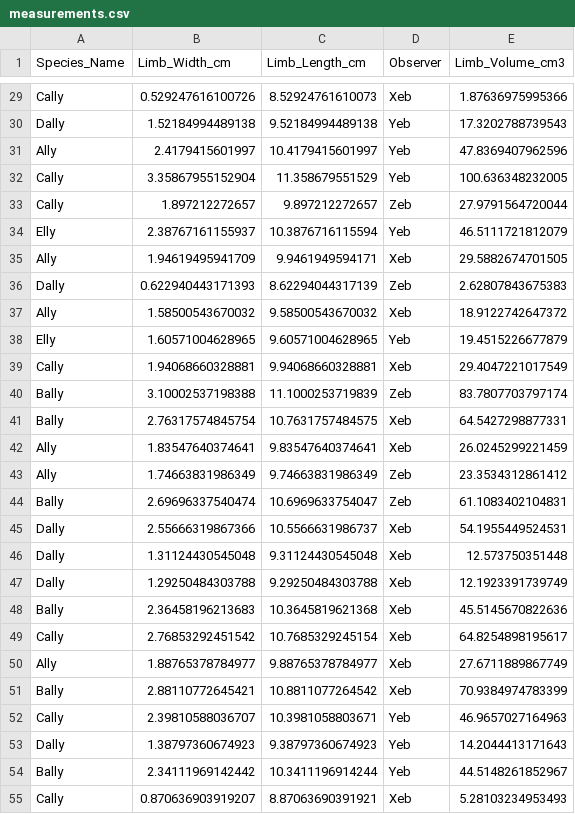
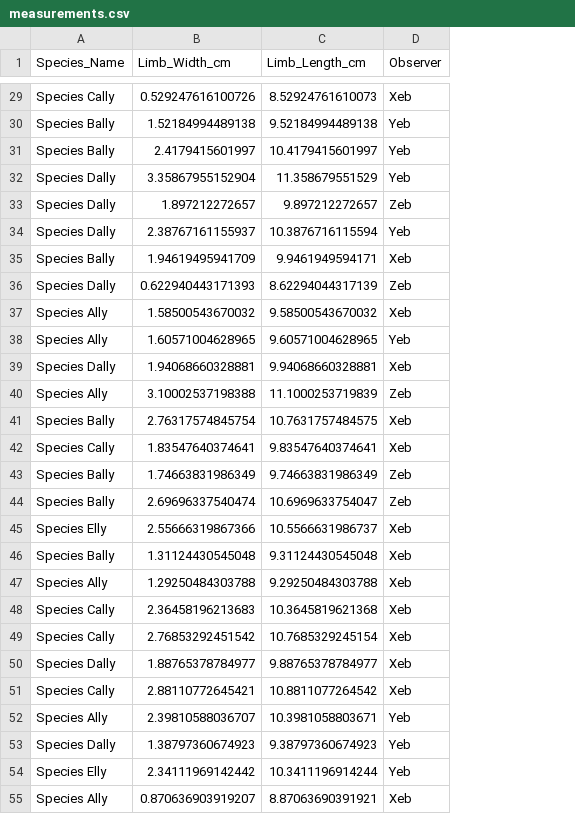
Before and after one commit to amyrewells/biol432_As01, a CSV file: measurements.csv, drawn as a sheet; only a part is shown, gaps mark what is left out; the diff covers the shown part only; the diff names each change by its address in the sheet, - before the commit and + after, or states it on an @@ line.

Commit message:
rewrite with updated species names

```diff
--- a/measurements.csv
+++ b/measurements.csv
-column E (Limb_Volume_cm3), rows 29-55: 1.87636975995366 | 17.3202788739543 | 47.8369407962596 | 100.636348232005 | 27.9791564720044 | 46.5111721812079 | 29.5882674701505 | 2.62807843675383 | 18.9122742647372 | 19.4515226677879 | 29.4047221017549 | 83.7807703797174 | 64.5427298877331 | 26.0245299221459 | 23.3534312861412 | 61.1083402104831 | 54.1955449524531 | 12.573750351448 | 12.1923391739749 | 45.5145670822636 | 64.8254898195617 | 27.6711889867749 | 70.9384974783399 | 46.9657027164963 | 14.2044413171643 | 44.5148261852967 | 5.28103234953493
-A29 (Species_Name): Cally
+A29 (Species_Name): Species Cally
-A30 (Species_Name): Dally
+A30 (Species_Name): Species Bally
-A31 (Species_Name): Ally
+A31 (Species_Name): Species Bally
-A32:A33 (Species_Name): Cally
+A32:A33 (Species_Name): Species Dally
-A34 (Species_Name): Elly
+A34 (Species_Name): Species Dally
-A35 (Species_Name): Ally
+A35 (Species_Name): Species Bally
-A36 (Species_Name): Dally
+A36 (Species_Name): Species Dally
-A37 (Species_Name): Ally
+A37 (Species_Name): Species Ally
-A38 (Species_Name): Elly
+A38 (Species_Name): Species Ally
-A39 (Species_Name): Cally
+A39 (Species_Name): Species Dally
-A40 (Species_Name): Bally
+A40 (Species_Name): Species Ally
-A41 (Species_Name): Bally
+A41 (Species_Name): Species Bally
-A42 (Species_Name): Ally
+A42 (Species_Name): Species Cally
-A43 (Species_Name): Ally
+A43 (Species_Name): Species Bally
-A44 (Species_Name): Bally
+A44 (Species_Name): Species Bally
-A45 (Species_Name): Dally
+A45 (Species_Name): Species Elly
-A46 (Species_Name): Dally
+A46 (Species_Name): Species Bally
-A47 (Species_Name): Dally
+A47 (Species_Name): Species Ally
-A48 (Species_Name): Bally
+A48 (Species_Name): Species Cally
-A49 (Species_Name): Cally
+A49 (Species_Name): Species Cally
-A50 (Species_Name): Ally
+A50 (Species_Name): Species Dally
-A51 (Species_Name): Bally
+A51 (Species_Name): Species Cally
-A52 (Species_Name): Cally
+A52 (Species_Name): Species Ally
-A53 (Species_Name): Dally
+A53 (Species_Name): Species Dally
-A54 (Species_Name): Bally
+A54 (Species_Name): Species Elly
-A55 (Species_Name): Cally
+A55 (Species_Name): Species Ally
```
Also changed, not shown: 73 edited cells elsewhere in this file.
